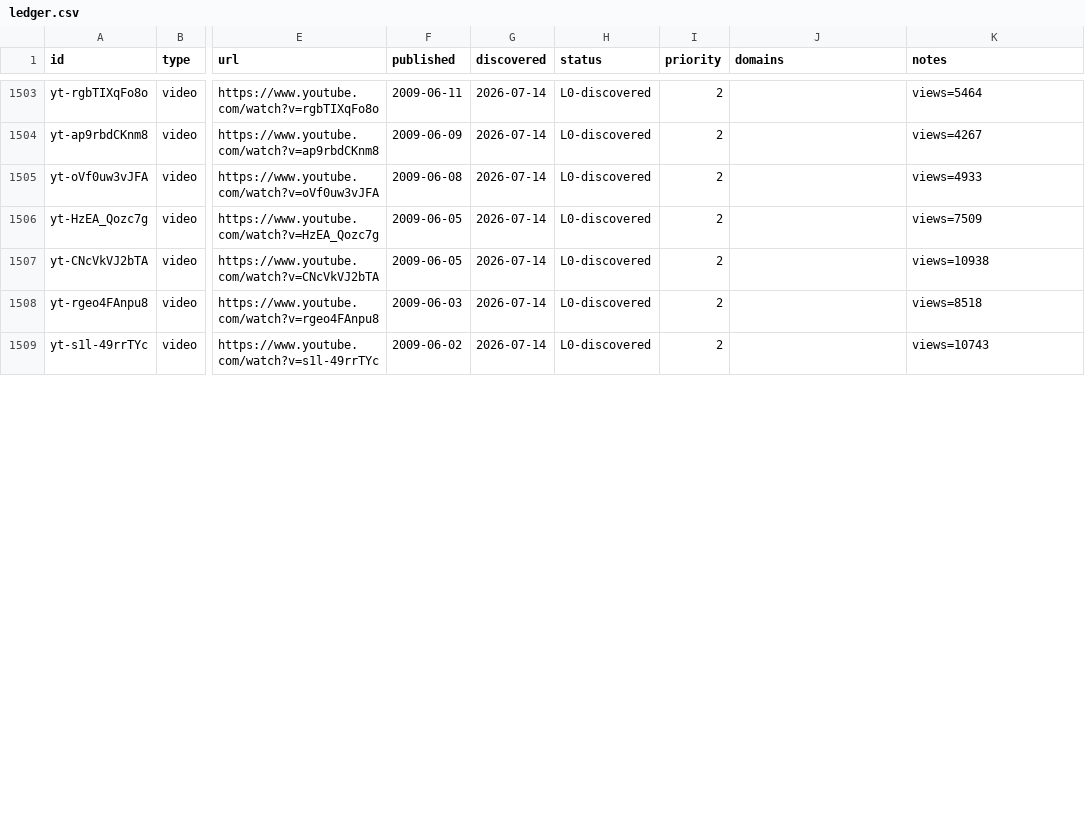
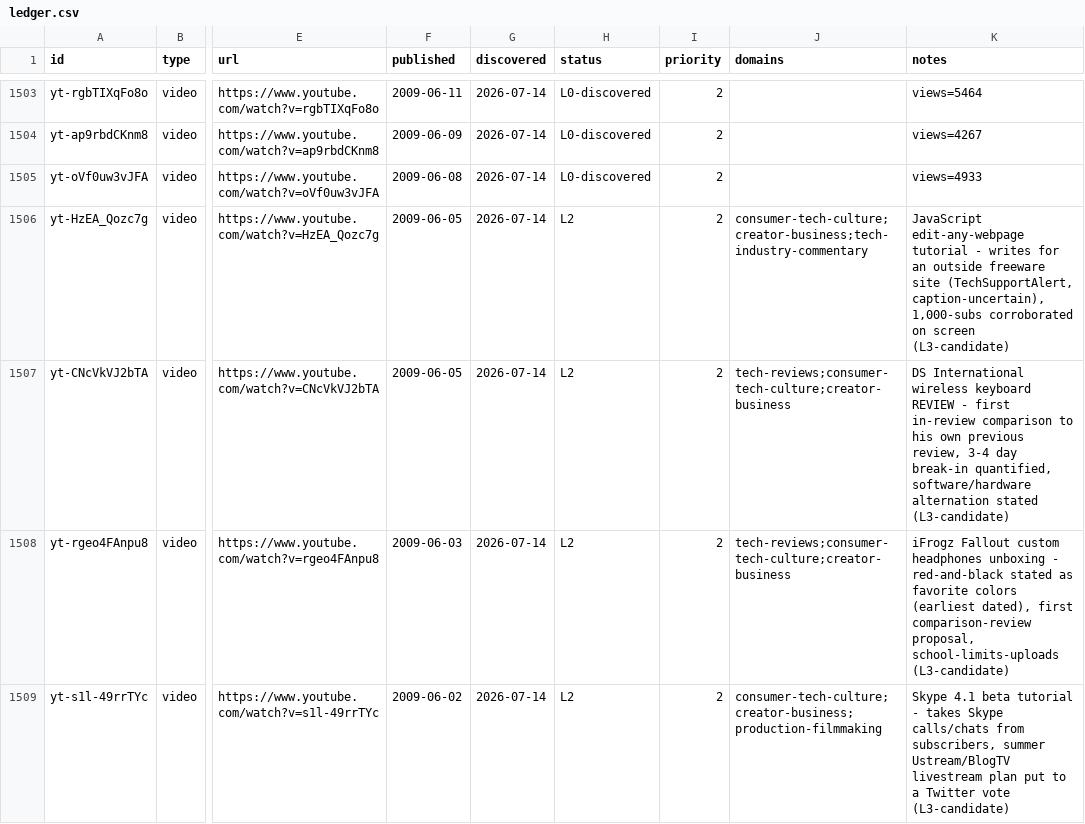
Before and after one commit to claes-work/mkbhd-clone, a CSV file: pipeline/ledger.csv, drawn as a sheet; only a part is shown, gaps mark what is left out; the diff covers the shown part only; the diff names each change by its address in the sheet, - before the commit and + after, or states it on an @@ line.

```diff
--- a/pipeline/ledger.csv
+++ b/pipeline/ledger.csv
-H1506:H1509 (status): L0-discovered
+H1506:H1509 (status): L2
-J1506 (domains): (empty)
+J1506 (domains): consumer-tech-culture;creator-business;tech-industry-commentary
-K1506 (notes): views=7509
+K1506 (notes): JavaScript edit-any-webpage tutorial - writes for an outside freeware site (TechSupportAlert, caption-uncertain), 1,000-subs corroborated on screen (L3-candidate)
-J1507:J1508 (domains): (empty)
+J1507:J1508 (domains): tech-reviews;consumer-tech-culture;creator-business
-K1507 (notes): views=10938
+K1507 (notes): DS International wireless keyboard REVIEW - first in-review comparison to his own previous review, 3-4 day break-in quantified, software/hardware alternation stated (L3-candidate)
-K1508 (notes): views=8518
+K1508 (notes): iFrogz Fallout custom headphones unboxing - red-and-black stated as favorite colors (earliest dated), first comparison-review proposal, school-limits-uploads (L3-candidate)
-J1509 (domains): (empty)
+J1509 (domains): consumer-tech-culture;creator-business;production-filmmaking
-K1509 (notes): views=10743
+K1509 (notes): Skype 4.1 beta tutorial - takes Skype calls/chats from subscribers, summer Ustream/BlogTV livestream plan put to a Twitter vote (L3-candidate)
```
Also changed, not shown: 12 edited cells elsewhere in this file, 11 other files.
